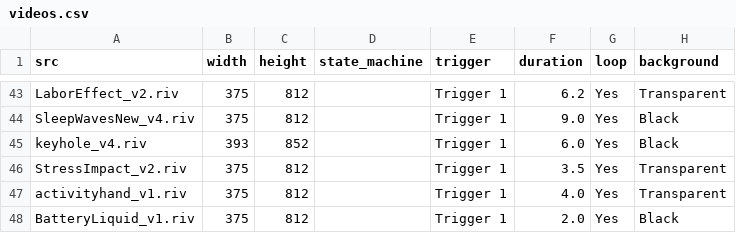
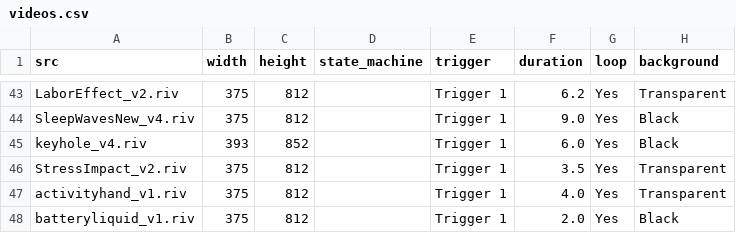
Before and after one commit to KurganskiYu/Rive, a CSV file: videos.csv, drawn as a sheet; only a part is shown, gaps mark what is left out; the diff names each change by its address in the sheet, - before the commit and + after, or states it on an @@ line.

```diff
--- a/videos.csv
+++ b/videos.csv
-A48 (src): BatteryLiquid_v1.riv
+A48 (src): batteryliquid_v1.riv
```
Also changed, not shown: 4 other files.
